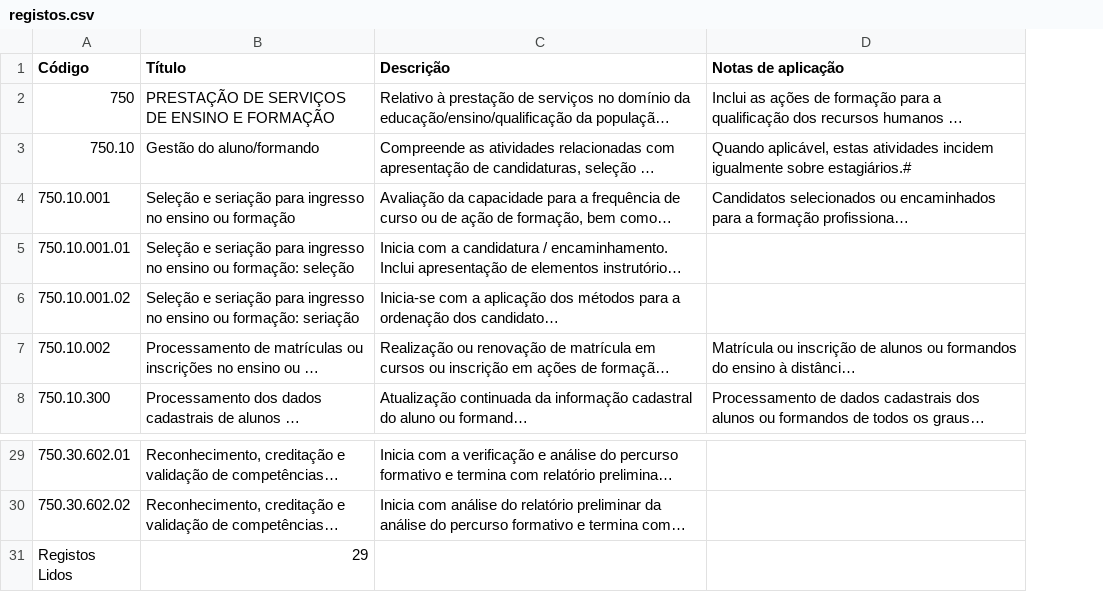
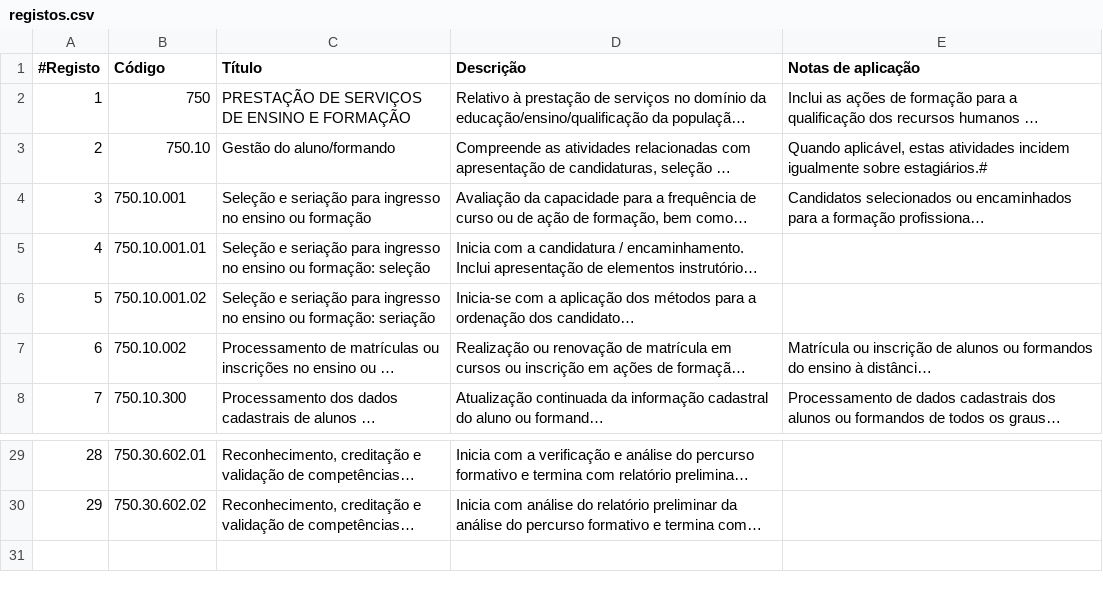
Before and after one commit to FilipaPereira/PL-1819, a CSV file: TP2/registos.csv, drawn as a sheet; only a part is shown, gaps mark what is left out; long unchanged cells end in …; removed rows and columns are numbered as before the commit, all else as after; the diff names each change by its address in the sheet, - before the commit and + after, or states it on an @@ line.

```diff
--- a/TP2/registos.csv
+++ b/TP2/registos.csv
+column A (#Registo), rows 2-8: 1 | 2 | 3 | 4 | 5 | 6 | 7; rows 29-30: 28 | 29
-row 31: Registos Lidos | 29
```
Also changed, not shown: 1 other file.
